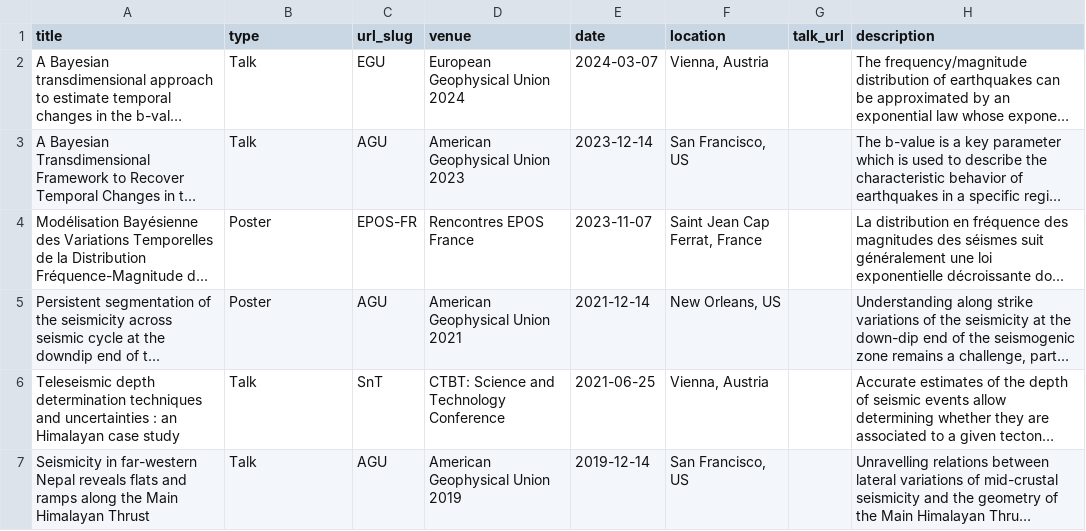
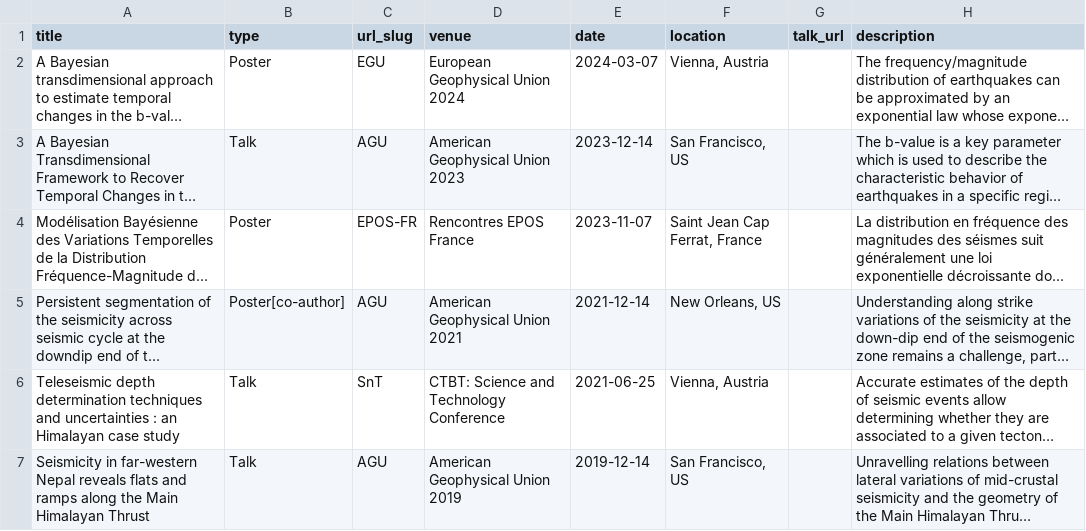
Before and after one commit to Marine-Laporte/Marine-Laporte.github.io, a CSV file: markdown_generator/talks.csv, drawn as a sheet; long unchanged cells end in …; the diff names each change by its address in the sheet, - before the commit and + after, or states it on an @@ line.

```diff
--- a/markdown_generator/talks.csv
+++ b/markdown_generator/talks.csv
-B2 (type): Talk
+B2 (type): Poster
-B5 (type): Poster
+B5 (type): Poster[co-author]
```
Also changed, not shown: markdown_generator/publications.csv, 19 other files.
